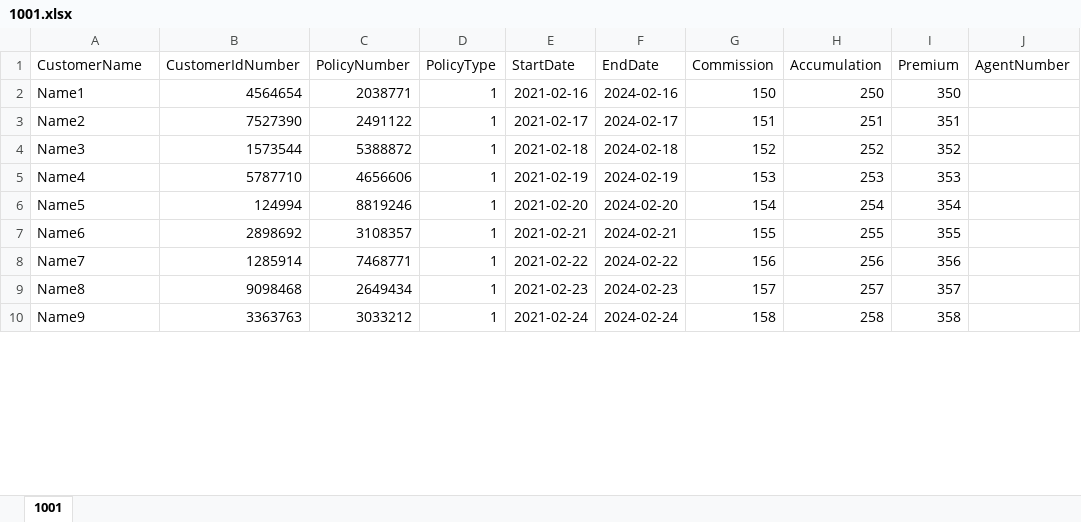
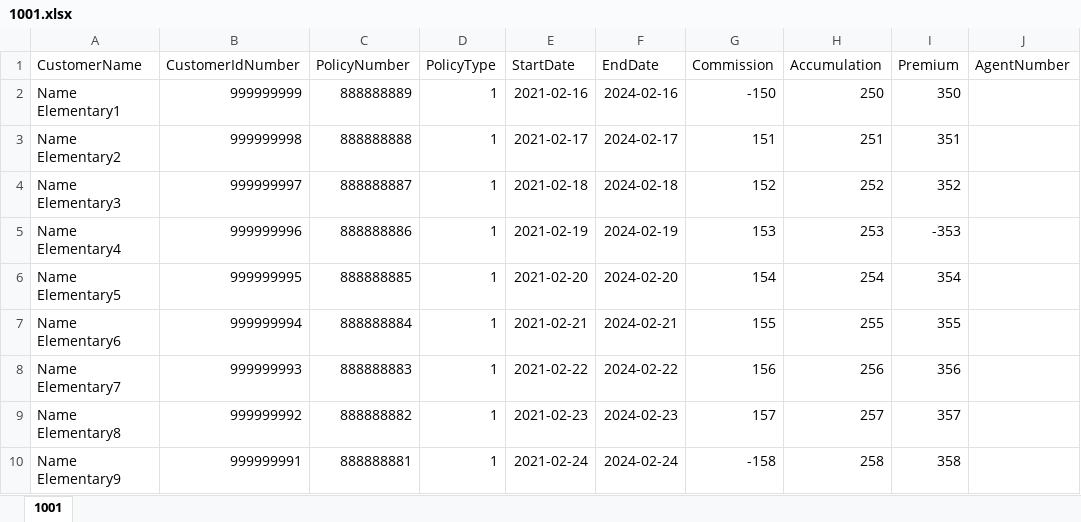
Before and after one commit to XanderUZZZER/insurance-demo, an Excel workbook: public/files/1001.xlsx, sheet 1001, drawn as a sheet; only a part is shown; values as stored, in another font and other column widths than the file's, no borders; the diff covers the shown part only; the diff names each change by its address in the sheet, - before the commit and + after, or states it on an @@ line.

Commit message:
1001  report updated

```diff
--- a/public/files/1001.xlsx (sheet 1001)
+++ b/public/files/1001.xlsx (sheet 1001)
-A2 (CustomerName): Name1
+A2 (CustomerName): Name Elementary1
-B2 (CustomerIdNumber): 4564654
+B2 (CustomerIdNumber): 999999999
-C2 (PolicyNumber): 2038771
+C2 (PolicyNumber): 888888889
-G2 (Commission): 150
+G2 (Commission): -150
-A3 (CustomerName): Name2
+A3 (CustomerName): Name Elementary2
-B3 (CustomerIdNumber): 7527390
+B3 (CustomerIdNumber): 999999998
-C3 (PolicyNumber): 2491122
+C3 (PolicyNumber): 888888888
-A4 (CustomerName): Name3
+A4 (CustomerName): Name Elementary3
-B4 (CustomerIdNumber): 1573544
+B4 (CustomerIdNumber): 999999997
-C4 (PolicyNumber): 5388872
+C4 (PolicyNumber): 888888887
-A5 (CustomerName): Name4
+A5 (CustomerName): Name Elementary4
-B5 (CustomerIdNumber): 5787710
+B5 (CustomerIdNumber): 999999996
-C5 (PolicyNumber): 4656606
+C5 (PolicyNumber): 888888886
-I5 (Premium): 353
+I5 (Premium): -353
-A6 (CustomerName): Name5
+A6 (CustomerName): Name Elementary5
-B6 (CustomerIdNumber): 124994
+B6 (CustomerIdNumber): 999999995
-C6 (PolicyNumber): 8819246
+C6 (PolicyNumber): 888888885
-A7 (CustomerName): Name6
+A7 (CustomerName): Name Elementary6
-B7 (CustomerIdNumber): 2898692
+B7 (CustomerIdNumber): 999999994
-C7 (PolicyNumber): 3108357
+C7 (PolicyNumber): 888888884
-A8 (CustomerName): Name7
+A8 (CustomerName): Name Elementary7
-B8 (CustomerIdNumber): 1285914
+B8 (CustomerIdNumber): 999999993
-C8 (PolicyNumber): 7468771
+C8 (PolicyNumber): 888888883
-A9 (CustomerName): Name8
+A9 (CustomerName): Name Elementary8
-B9 (CustomerIdNumber): 9098468
+B9 (CustomerIdNumber): 999999992
-C9 (PolicyNumber): 2649434
+C9 (PolicyNumber): 888888882
-A10 (CustomerName): Name9
+A10 (CustomerName): Name Elementary9
-B10 (CustomerIdNumber): 3363763
+B10 (CustomerIdNumber): 999999991
-C10 (PolicyNumber): 3033212
+C10 (PolicyNumber): 888888881
-G10 (Commission): 158
+G10 (Commission): -158
```
Also changed, not shown: 3 added rows, 3 removed rows and 124 edited cells elsewhere in this sheet.
